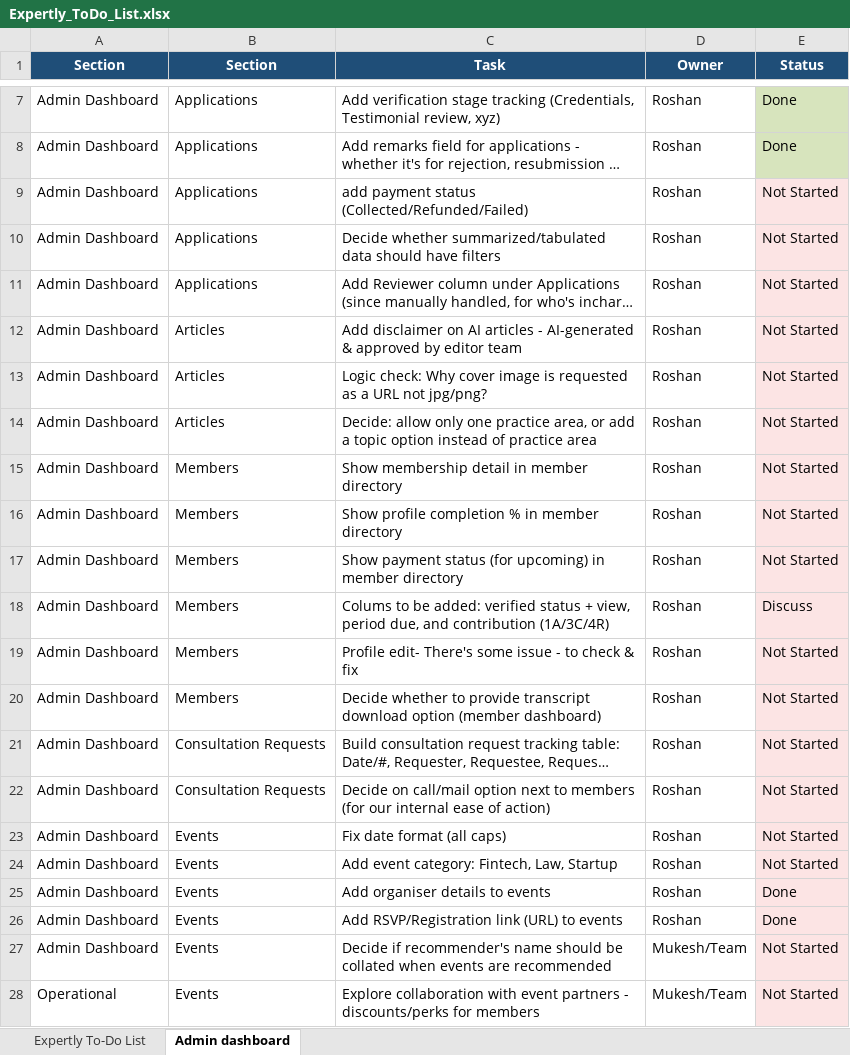
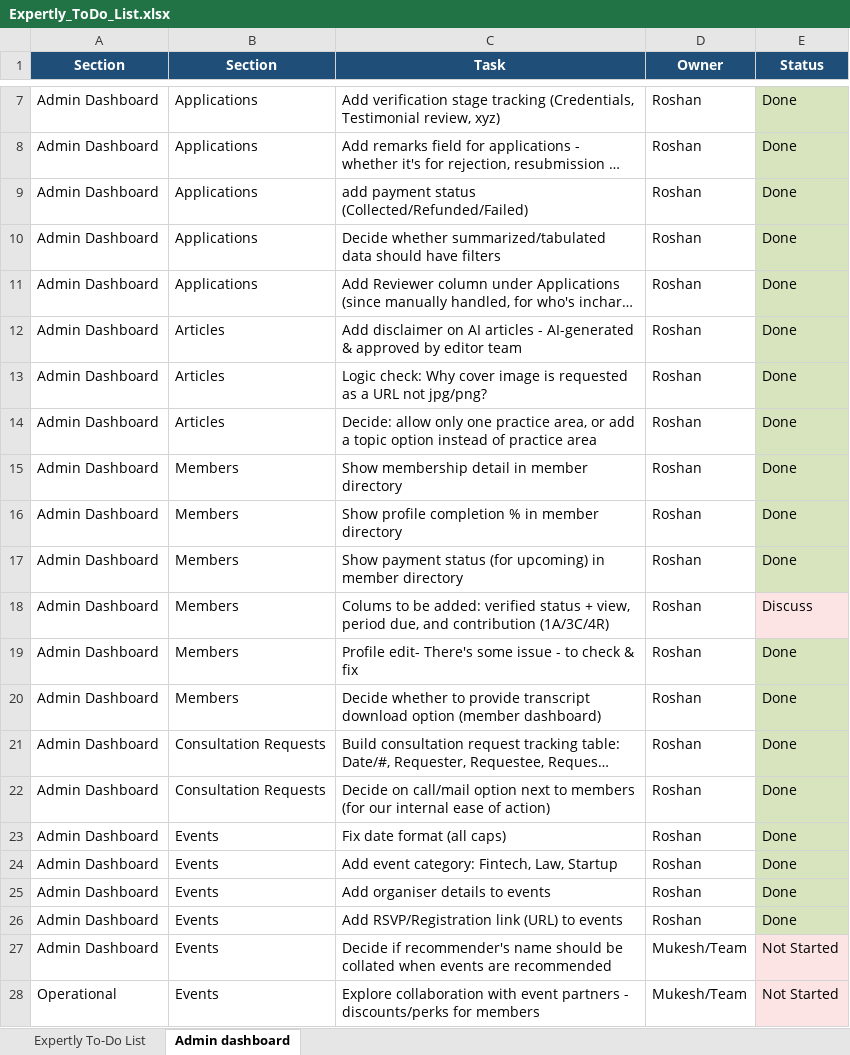
Before and after one commit to expertly-network/expertly-portal-design, an Excel workbook: Expertly_ToDo_List.xlsx, sheet Admin dashboard, drawn as a sheet; only a part is shown, gaps mark what is left out; long unchanged cells end in …; values as stored, in another font and other column widths than the file's, no borders; the diff names each change by its address in the sheet, - before the commit and + after, or states it on an @@ line.

```diff
--- a/Expertly_ToDo_List.xlsx (sheet Admin dashboard)
+++ b/Expertly_ToDo_List.xlsx (sheet Admin dashboard)
-E9:E17 (Status): Not Started
+E9:E17 (Status): Done
-E9:E17 fill: #FCE4E4
+E9:E17 fill: #D7E4BD
-E19:E24 (Status): Not Started
+E19:E24 (Status): Done
-E19:E26 fill: #FCE4E4
+E19:E26 fill: #D7E4BD
```
Also changed, not shown: 1 other file.
